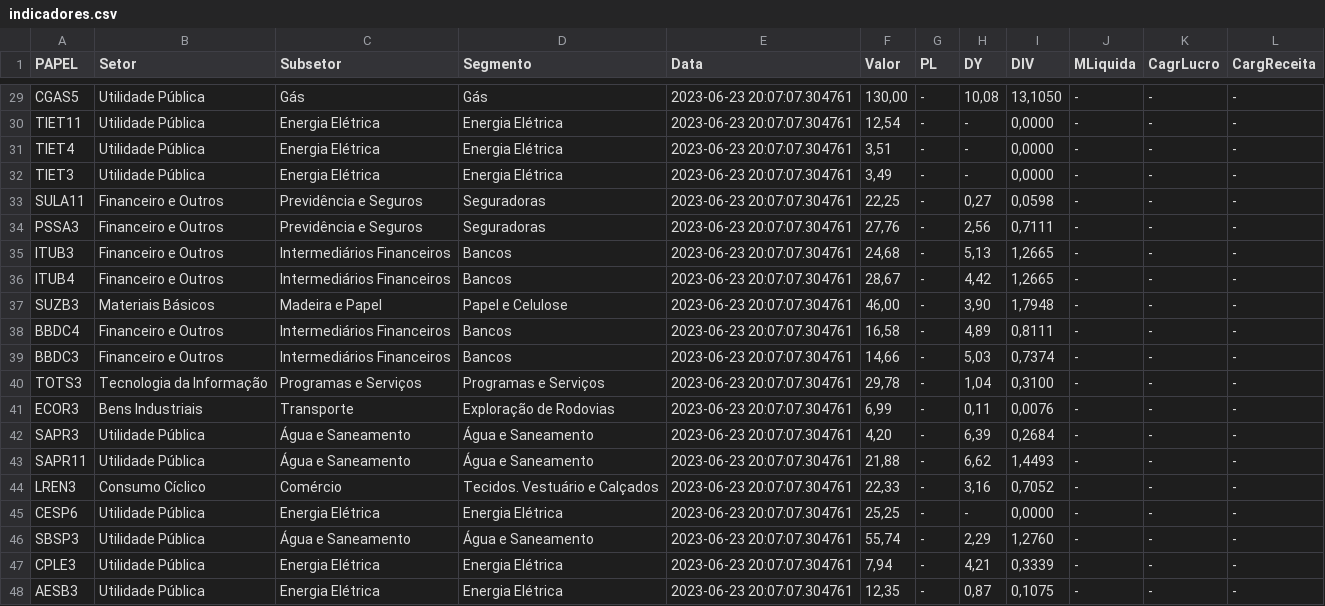
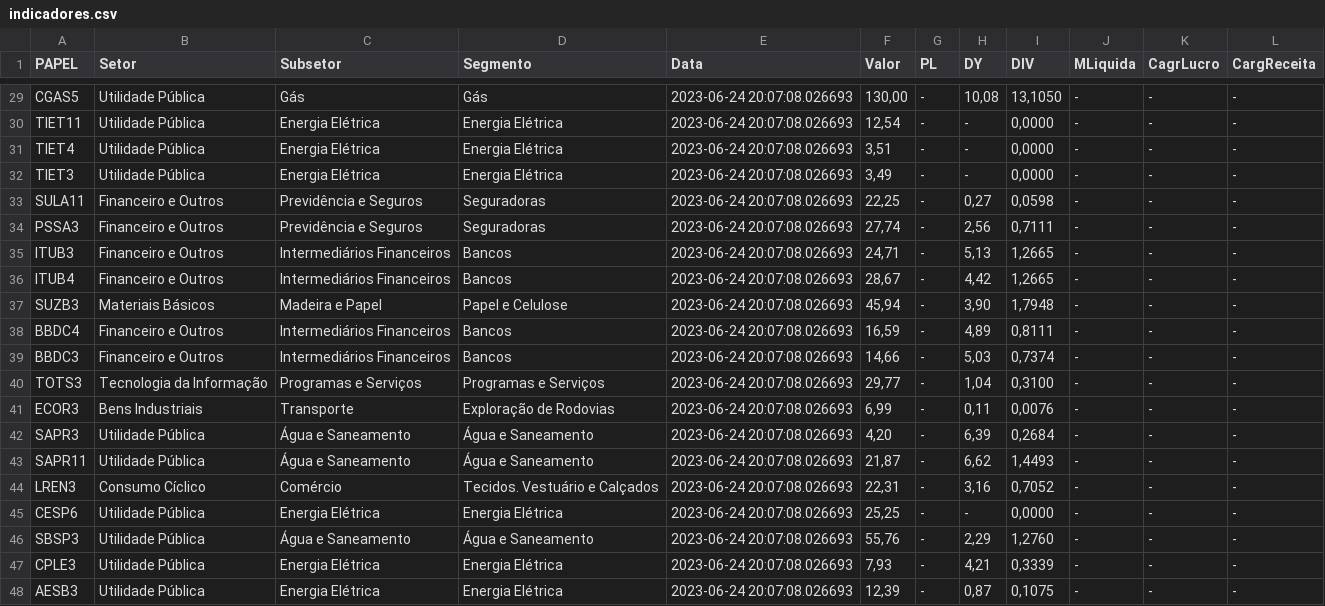
Before and after one commit to ggaiof/geral, a CSV file: indicadores.csv, drawn as a sheet; only a part is shown, gaps mark what is left out; the diff covers the shown part only.

```diff
--- a/indicadores.csv
+++ b/indicadores.csv
@@ -29,20 +29,20 @@ PAPEL,Setor,Subsetor,Segmento,Data,Valor,PL,DY,DIV,MLiquida,CagrLucro,CargReceit
-"CGAS5","Utilidade Pública","Gás","Gás","2023-06-23 20:07:07.304761","130,00","-","10,08","13,1050","-","-","-"
-"TIET11","Utilidade Pública","Energia Elétrica","Energia Elétrica","2023-06-23 20:07:07.304761","12,54","-","-","0,0000","-","-","-"
-"TIET4","Utilidade Pública","Energia Elétrica","Energia Elétrica","2023-06-23 20:07:07.304761","3,51","-","-","0,0000","-","-","-"
-"TIET3","Utilidade Pública","Energia Elétrica","Energia Elétrica","2023-06-23 20:07:07.304761","3,49","-","-","0,0000","-","-","-"
-"SULA11","Financeiro e Outros","Previdência e Seguros","Seguradoras","2023-06-23 20:07:07.304761","22,25","-","0,27","0,0598","-","-","-"
-"PSSA3","Financeiro e Outros","Previdência e Seguros","Seguradoras","2023-06-23 20:07:07.304761","27,76","-","2,56","0,7111","-","-","-"
-"ITUB3","Financeiro e Outros","Intermediários Financeiros","Bancos","2023-06-23 20:07:07.304761","24,68","-","5,13","1,2665","-","-","-"
-"ITUB4","Financeiro e Outros","Intermediários Financeiros","Bancos","2023-06-23 20:07:07.304761","28,67","-","4,42","1,2665","-","-","-"
-"SUZB3","Materiais Básicos","Madeira e Papel","Papel e Celulose","2023-06-23 20:07:07.304761","46,00","-","3,90","1,7948","-","-","-"
-"BBDC4","Financeiro e Outros","Intermediários Financeiros","Bancos","2023-06-23 20:07:07.304761","16,58","-","4,89","0,8111","-","-","-"
-"BBDC3","Financeiro e Outros","Intermediários Financeiros","Bancos","2023-06-23 20:07:07.304761","14,66","-","5,03","0,7374","-","-","-"
-"TOTS3","Tecnologia da Informação","Programas e Serviços","Programas e Serviços","2023-06-23 20:07:07.304761","29,78","-","1,04","0,3100","-","-","-"
-"ECOR3","Bens Industriais","Transporte","Exploração de Rodovias","2023-06-23 20:07:07.304761","6,99","-","0,11","0,0076","-","-","-"
-"SAPR3","Utilidade Pública","Água e Saneamento","Água e Saneamento","2023-06-23 20:07:07.304761","4,20","-","6,39","0,2684","-","-","-"
-"SAPR11","Utilidade Pública","Água e Saneamento","Água e Saneamento","2023-06-23 20:07:07.304761","21,88","-","6,62","1,4493","-","-","-"
-"LREN3","Consumo Cíclico","Comércio","Tecidos. Vestuário e Calçados","2023-06-23 20:07:07.304761","22,33","-","3,16","0,7052","-","-","-"
-"CESP6","Utilidade Pública","Energia Elétrica","Energia Elétrica","2023-06-23 20:07:07.304761","25,25","-","-","0,0000","-","-","-"
-"SBSP3","Utilidade Pública","Água e Saneamento","Água e Saneamento","2023-06-23 20:07:07.304761","55,74","-","2,29","1,2760","-","-","-"
-"CPLE3","Utilidade Pública","Energia Elétrica","Energia Elétrica","2023-06-23 20:07:07.304761","7,94","-","4,21","0,3339","-","-","-"
-"AESB3","Utilidade Pública","Energia Elétrica","Energia Elétrica","2023-06-23 20:07:07.304761","12,35","-","0,87","0,1075","-","-","-"
+"CGAS5","Utilidade Pública","Gás","Gás","2023-06-24 20:07:08.026693","130,00","-","10,08","13,1050","-","-","-"
+"TIET11","Utilidade Pública","Energia Elétrica","Energia Elétrica","2023-06-24 20:07:08.026693","12,54","-","-","0,0000","-","-","-"
+"TIET4","Utilidade Pública","Energia Elétrica","Energia Elétrica","2023-06-24 20:07:08.026693","3,51","-","-","0,0000","-","-","-"
+"TIET3","Utilidade Pública","Energia Elétrica","Energia Elétrica","2023-06-24 20:07:08.026693","3,49","-","-","0,0000","-","-","-"
+"SULA11","Financeiro e Outros","Previdência e Seguros","Seguradoras","2023-06-24 20:07:08.026693","22,25","-","0,27","0,0598","-","-","-"
+"PSSA3","Financeiro e Outros","Previdência e Seguros","Seguradoras","2023-06-24 20:07:08.026693","27,74","-","2,56","0,7111","-","-","-"
+"ITUB3","Financeiro e Outros","Intermediários Financeiros","Bancos","2023-06-24 20:07:08.026693","24,71","-","5,13","1,2665","-","-","-"
+"ITUB4","Financeiro e Outros","Intermediários Financeiros","Bancos","2023-06-24 20:07:08.026693","28,67","-","4,42","1,2665","-","-","-"
+"SUZB3","Materiais Básicos","Madeira e Papel","Papel e Celulose","2023-06-24 20:07:08.026693","45,94","-","3,90","1,7948","-","-","-"
+"BBDC4","Financeiro e Outros","Intermediários Financeiros","Bancos","2023-06-24 20:07:08.026693","16,59","-","4,89","0,8111","-","-","-"
+"BBDC3","Financeiro e Outros","Intermediários Financeiros","Bancos","2023-06-24 20:07:08.026693","14,66","-","5,03","0,7374","-","-","-"
+"TOTS3","Tecnologia da Informação","Programas e Serviços","Programas e Serviços","2023-06-24 20:07:08.026693","29,77","-","1,04","0,3100","-","-","-"
+"ECOR3","Bens Industriais","Transporte","Exploração de Rodovias","2023-06-24 20:07:08.026693","6,99","-","0,11","0,0076","-","-","-"
+"SAPR3","Utilidade Pública","Água e Saneamento","Água e Saneamento","2023-06-24 20:07:08.026693","4,20","-","6,39","0,2684","-","-","-"
+"SAPR11","Utilidade Pública","Água e Saneamento","Água e Saneamento","2023-06-24 20:07:08.026693","21,87","-","6,62","1,4493","-","-","-"
+"LREN3","Consumo Cíclico","Comércio","Tecidos. Vestuário e Calçados","2023-06-24 20:07:08.026693","22,31","-","3,16","0,7052","-","-","-"
+"CESP6","Utilidade Pública","Energia Elétrica","Energia Elétrica","2023-06-24 20:07:08.026693","25,25","-","-","0,0000","-","-","-"
+"SBSP3","Utilidade Pública","Água e Saneamento","Água e Saneamento","2023-06-24 20:07:08.026693","55,76","-","2,29","1,2760","-","-","-"
+"CPLE3","Utilidade Pública","Energia Elétrica","Energia Elétrica","2023-06-24 20:07:08.026693","7,93","-","4,21","0,3339","-","-","-"
+"AESB3","Utilidade Pública","Energia Elétrica","Energia Elétrica","2023-06-24 20:07:08.026693","12,39","-","0,87","0,1075","-","-","-"
```
Also changed, not shown: 51 edited cells elsewhere in this file.
